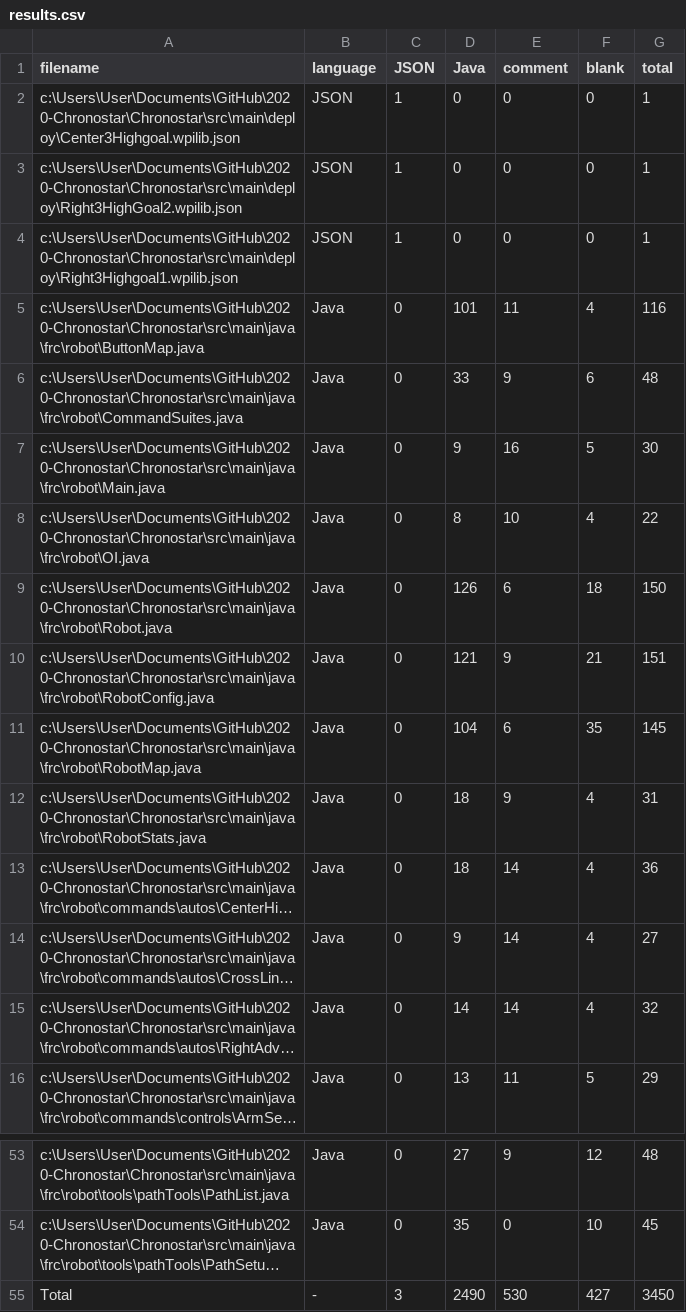
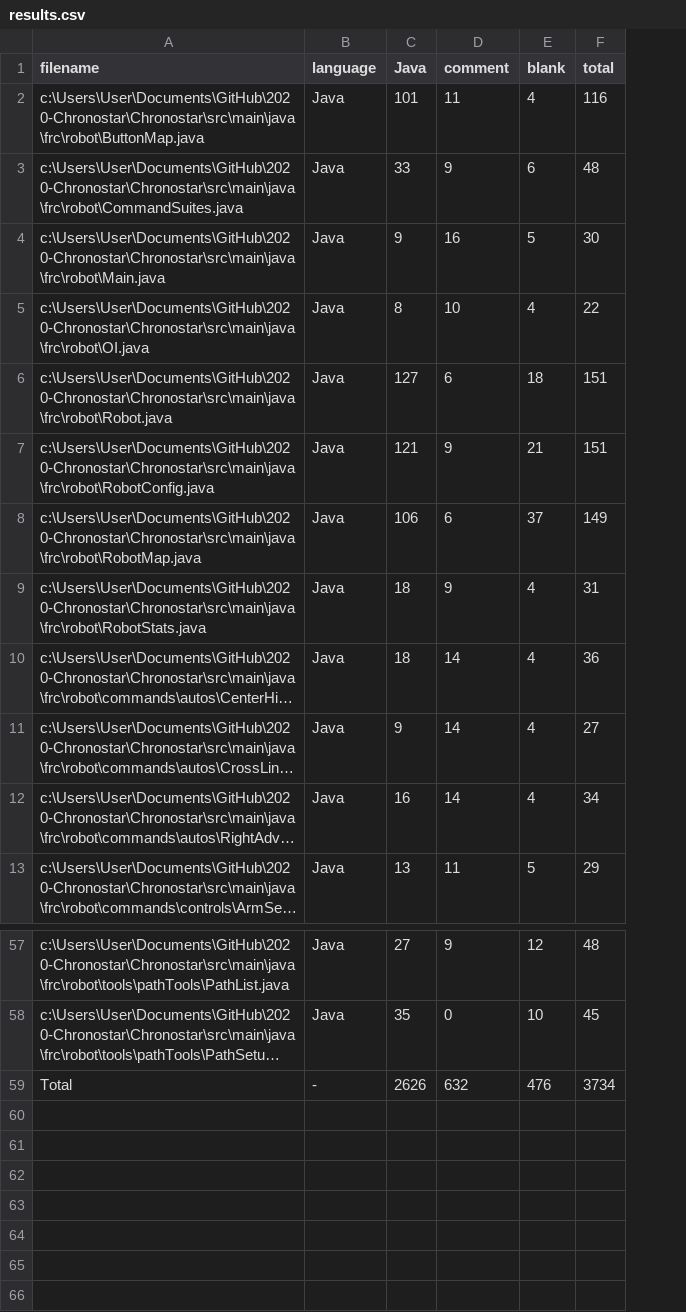
Before and after one commit to HighlandersFRC/2020-Chronostar, a CSV file: Chronostar/.VSCodeCounter/results.csv, drawn as a sheet; only a part is shown, gaps mark what is left out; long unchanged cells end in …; removed rows and columns are numbered as before the commit, all else as after; the diff covers the shown part only; the diff names each change by its address in the sheet, - before the commit and + after, or states it on an @@ line.

```diff
--- a/Chronostar/.VSCodeCounter/results.csv
+++ b/Chronostar/.VSCodeCounter/results.csv
-column C (JSON), rows 5-16: all 0; rows 53-55: 0 | 0 | 3
-row 2: c:\Users\User\Documents\GitHub\2020-Chronostar\Chronostar\src\main\deploy\Center3Highgoal.wpilib.json | JSON | 1 | 0 | 0 | 0 | 1
-row 3: c:\Users\User\Documents\GitHub\2020-Chronostar\Chronostar\src\main\deploy\Right3HighGoal2.wpilib.json | JSON | 1 | 0 | 0 | 0 | 1
-row 4: c:\Users\User\Documents\GitHub\2020-Chronostar\Chronostar\src\main\deploy\Right3Highgoal1.wpilib.json | JSON | 1 | 0 | 0 | 0 | 1
-C6 (Java): 126
+C6 (Java): 127
-F6 (total): 150
+F6 (total): 151
-C8 (Java): 104
+C8 (Java): 106
-E8 (blank): 35
+E8 (blank): 37
-F8 (total): 145
+F8 (total): 149
-C12 (Java): 14
+C12 (Java): 16
-F12 (total): 32
+F12 (total): 34
-C59 (Java): 2490
+C59 (Java): 2626
-D59 (comment): 530
+D59 (comment): 632
-E59 (blank): 427
+E59 (blank): 476
-F59 (total): 3450
+F59 (total): 3734
```
Also changed, not shown: 7 added rows and 20 edited cells elsewhere in this file, 3 other files.
